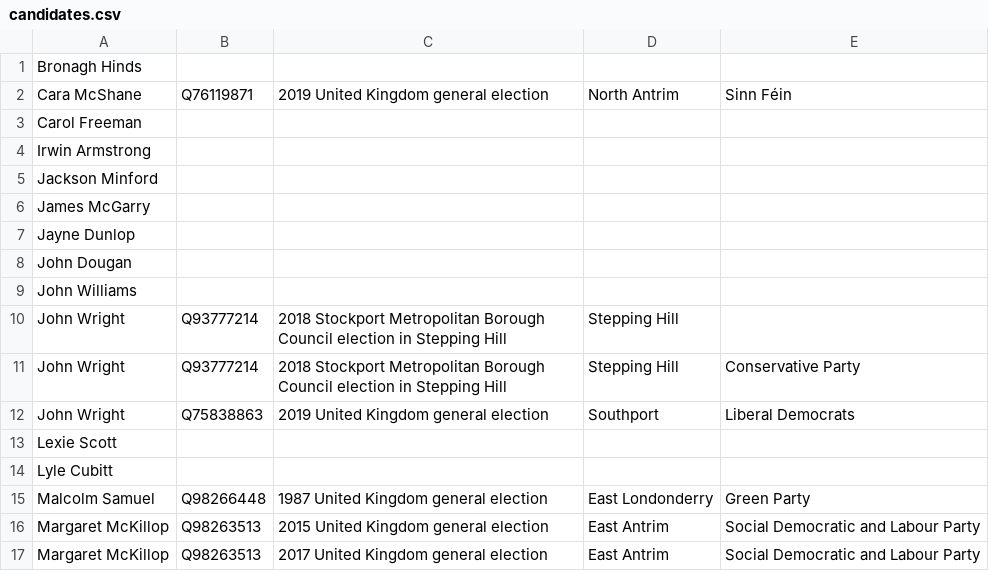
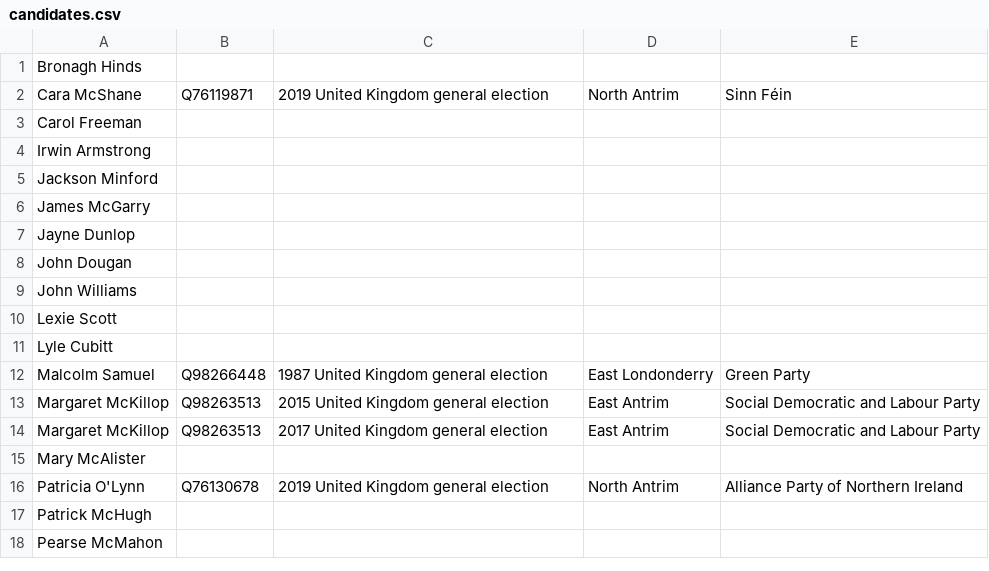
Before and after one commit to tmtmtmtm/north-antrim-elections-wikipedia, a CSV file: candidates.csv, drawn as a sheet; only a part is shown; the shorter side is filled out with more unchanged rows; the diff names each change by its address in the sheet, - before the commit and + after, or states it on an @@ line.

Commit message:
Remove incorrect reconciliations

```diff
--- a/candidates.csv
+++ b/candidates.csv
-row 10: John Wright | Q93777214 | 2018 Stockport Metropolitan Borough Council election in Stepping Hill | Stepping Hill
-row 11: John Wright | Q93777214 | 2018 Stockport Metropolitan Borough Council election in Stepping Hill | Stepping Hill | Conservative Party
-row 12: John Wright | Q75838863 | 2019 United Kingdom general election | Southport | Liberal Democrats
```
